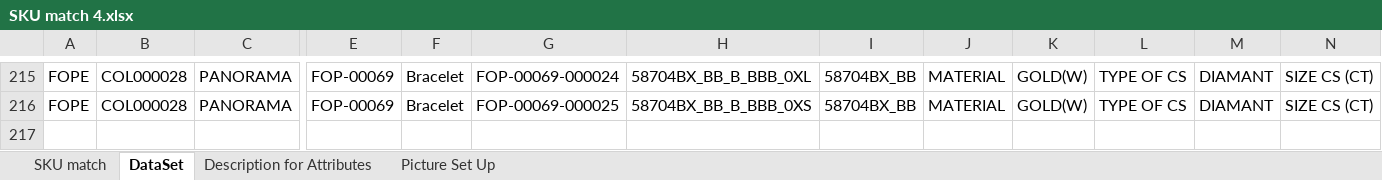
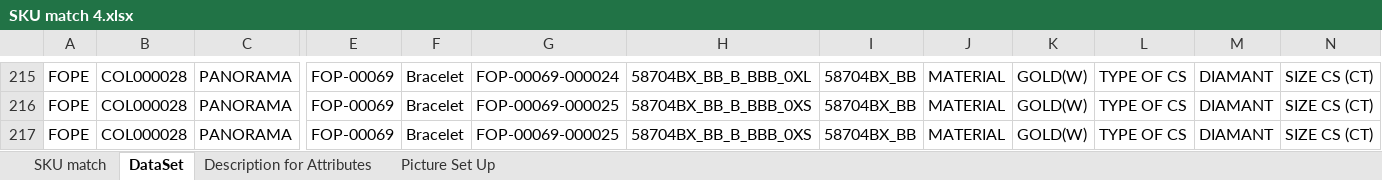
Before and after one commit to alexanderjj03/SKUmatch, an Excel workbook: externalData/SKU match 4.xlsx, sheet DataSet, drawn as a sheet; only a part is shown, gaps mark what is left out; values as stored, in another font and other column widths than the file's, no borders; charts and pictures and table styles not drawn; rows hold the shown columns only; the diff names each change by its address in the sheet, - before the commit and + after, or states it on an @@ line.

```diff
--- a/externalData/SKU match 4.xlsx (sheet DataSet)
+++ b/externalData/SKU match 4.xlsx (sheet DataSet)
+row 217: FOPE | COL000028 | PANORAMA | FOP-00069 | Bracelet | FOP-00069-000025 | 58704BX_BB_B_BBB_0XS | 58704BX_BB | MATERIAL | GOLD(W) | TYPE OF CS | DIAMANT | SIZE CS (CT)
```
Also changed, not shown: 1 other file.
